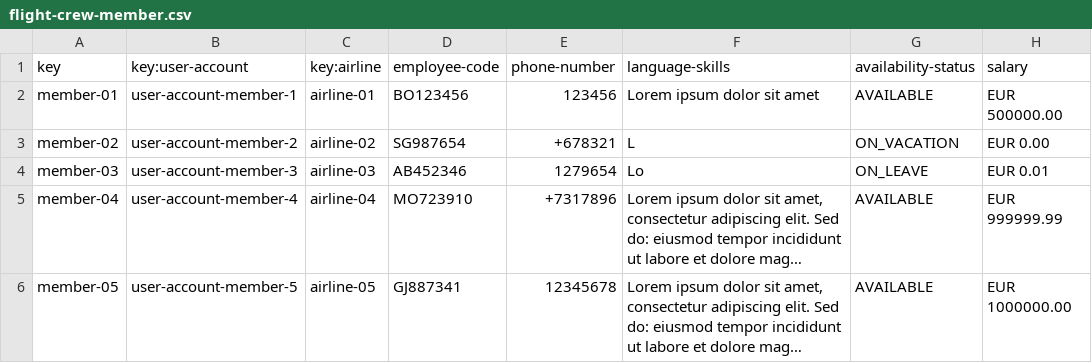
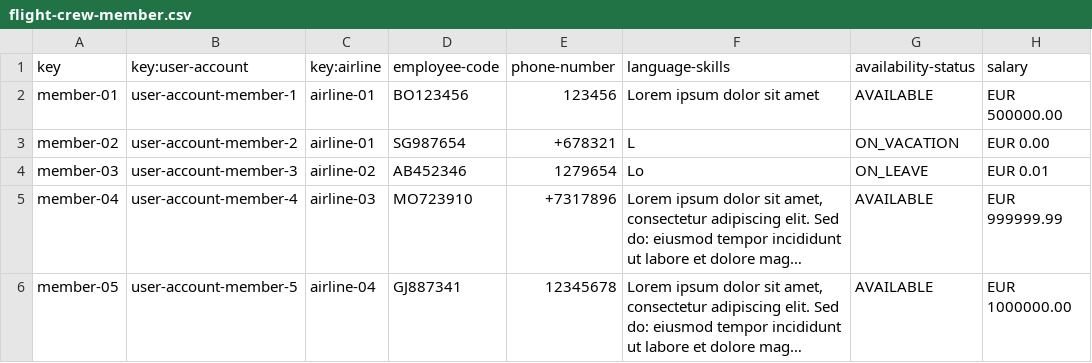
Before and after one commit to javiarellanoo/Acme-ANS, a CSV file: src/main/resources/WEB-INF/data/sample/flight-crew-member.csv, drawn as a sheet; only a part is shown; long unchanged cells end in …; the diff names each change by its address in the sheet, - before the commit and + after, or states it on an @@ line.

Commit message:
feat: added operations by flight crew members on flight assignments

```diff
--- a/src/main/resources/WEB-INF/data/sample/flight-crew-member.csv
+++ b/src/main/resources/WEB-INF/data/sample/flight-crew-member.csv
-C3 (key:airline): airline-02
+C3 (key:airline): airline-01
-C4 (key:airline): airline-03
+C4 (key:airline): airline-02
-C5 (key:airline): airline-04
+C5 (key:airline): airline-03
-C6 (key:airline): airline-05
+C6 (key:airline): airline-04
```
Also changed, not shown: 28 other files.
